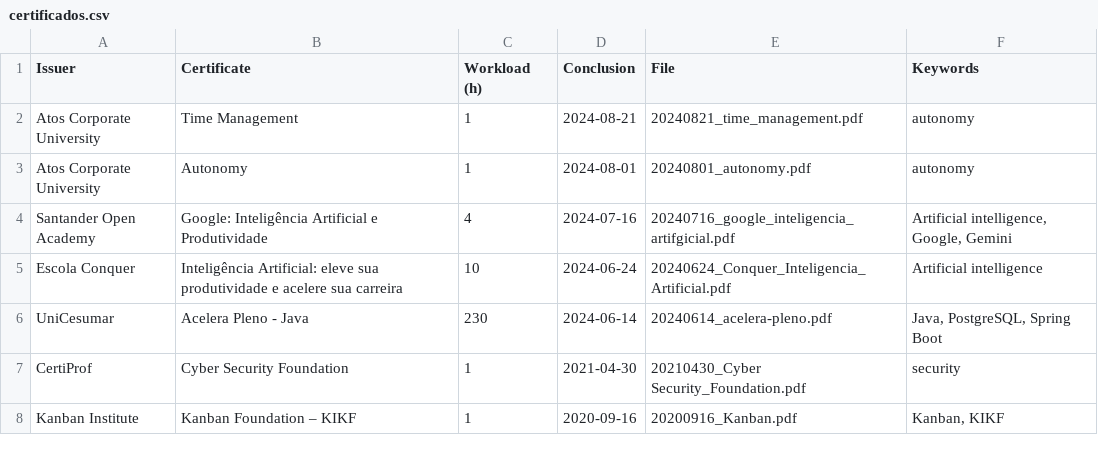
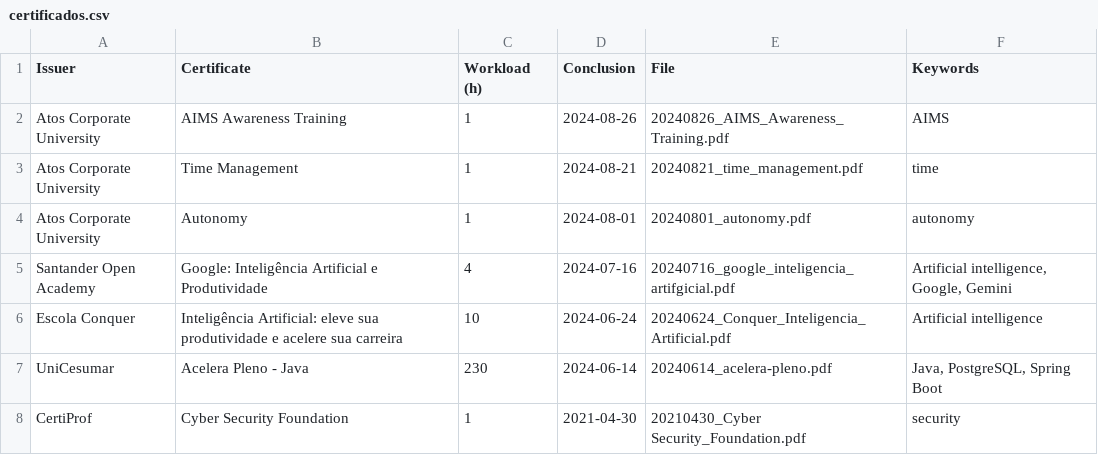
Before and after one commit to georgemaia/certificados-repo, a CSV file: files/certificados.csv, drawn as a sheet; only a part is shown; the shorter side is filled out with more unchanged rows.

Commit message:
AIMS Awareness Training

```diff
--- a/files/certificados.csv
+++ b/files/certificados.csv
@@ -1,3 +1,4 @@
 Issuer,Certificate,Workload (h),Conclusion,File,Keywords
-Atos Corporate University,"Time Management",1,2024-08-21,20240821_time_management.pdf,"autonomy"
+Atos Corporate University,"AIMS Awareness Training",1,2024-08-26,20240826_AIMS_Awareness_Training.pdf,"AIMS"
+Atos Corporate University,"Time Management",1,2024-08-21,20240821_time_management.pdf,"time"
 Atos Corporate University,"Autonomy",1,2024-08-01,20240801_autonomy.pdf,"autonomy"
```
Also changed, not shown: 1 other file.
